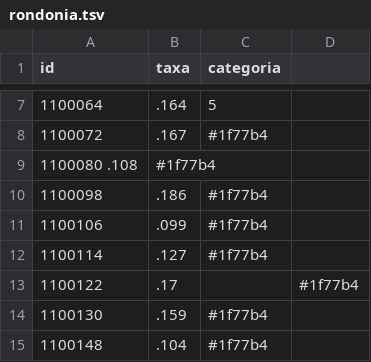
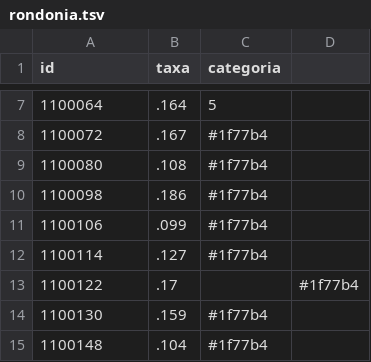
Before and after one commit to claytoncova/swarp, a TSV file: rondonia.tsv, drawn as a sheet; only a part is shown, gaps mark what is left out; removed rows and columns are numbered as before the commit, all else as after; the diff names each change by its address in the sheet, - before the commit and + after, or states it on an @@ line.

Commit message:
Update rondonia.tsv

```diff
--- a/rondonia.tsv
+++ b/rondonia.tsv
-row 9: 1100080 .108 | #1f77b4
+row 9: 1100080 | .108 | #1f77b4
```
